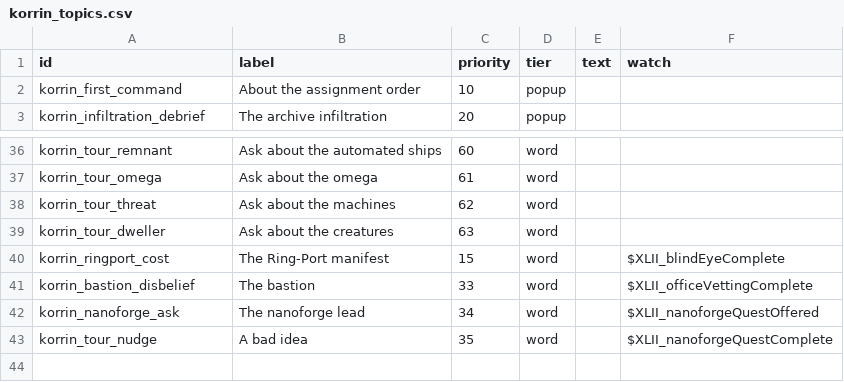
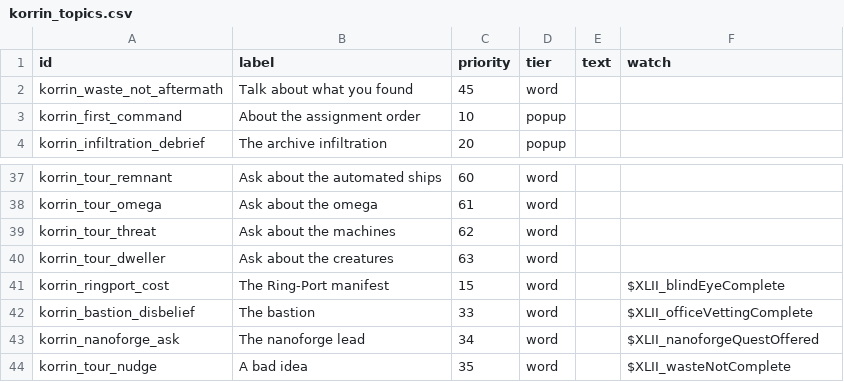
Before and after one commit to Levianeer/Draconis-Fleet, a CSV file: data/config/korrin_topics.csv, drawn as a sheet; only a part is shown, gaps mark what is left out.

```diff
--- a/data/config/korrin_topics.csv
+++ b/data/config/korrin_topics.csv
@@ -1,2 +1,3 @@
 id,label,priority,tier,text,watch
+korrin_waste_not_aftermath,Talk about what you found,45,word,,
 korrin_first_command,About the assignment order,10,popup,,
@@ -42,2 +43,2 @@ korrin_bastion_disbelief,The bastion,33,word,,$XLII_officeVettingComplete
 korrin_nanoforge_ask,The nanoforge lead,34,word,,$XLII_nanoforgeQuestOffered
-korrin_tour_nudge,A bad idea,35,word,,$XLII_nanoforgeQuestComplete
+korrin_tour_nudge,A bad idea,35,word,,$XLII_wasteNotComplete
```
Also changed, not shown: data/campaign/commodities.csv, data/campaign/person_missions.csv, 9 other files.
